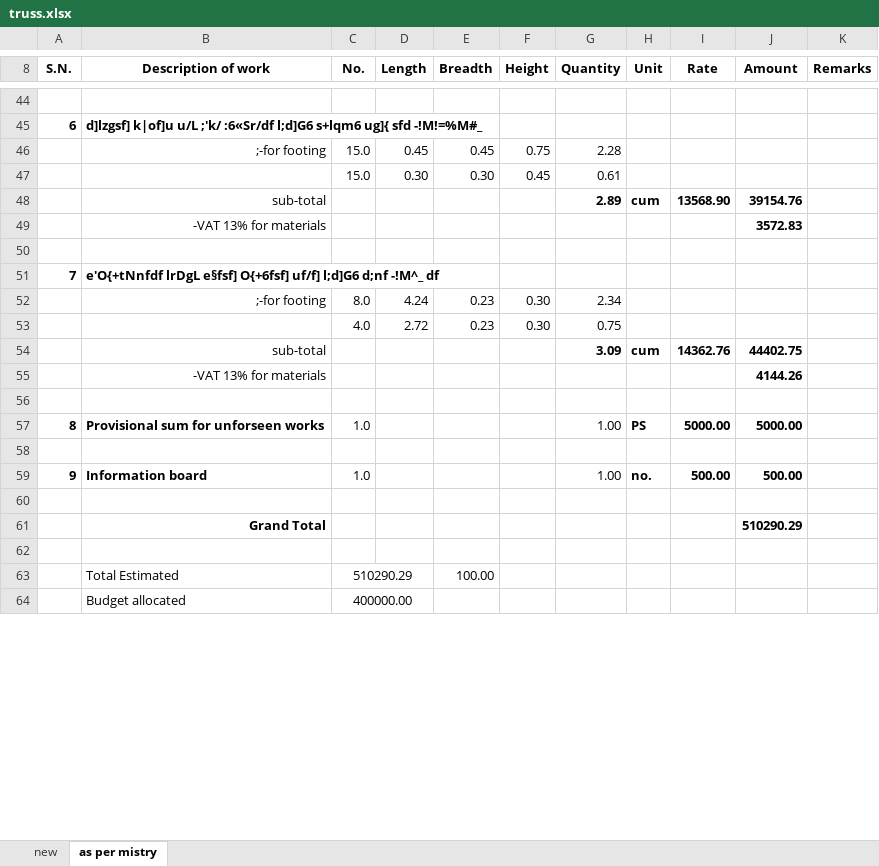
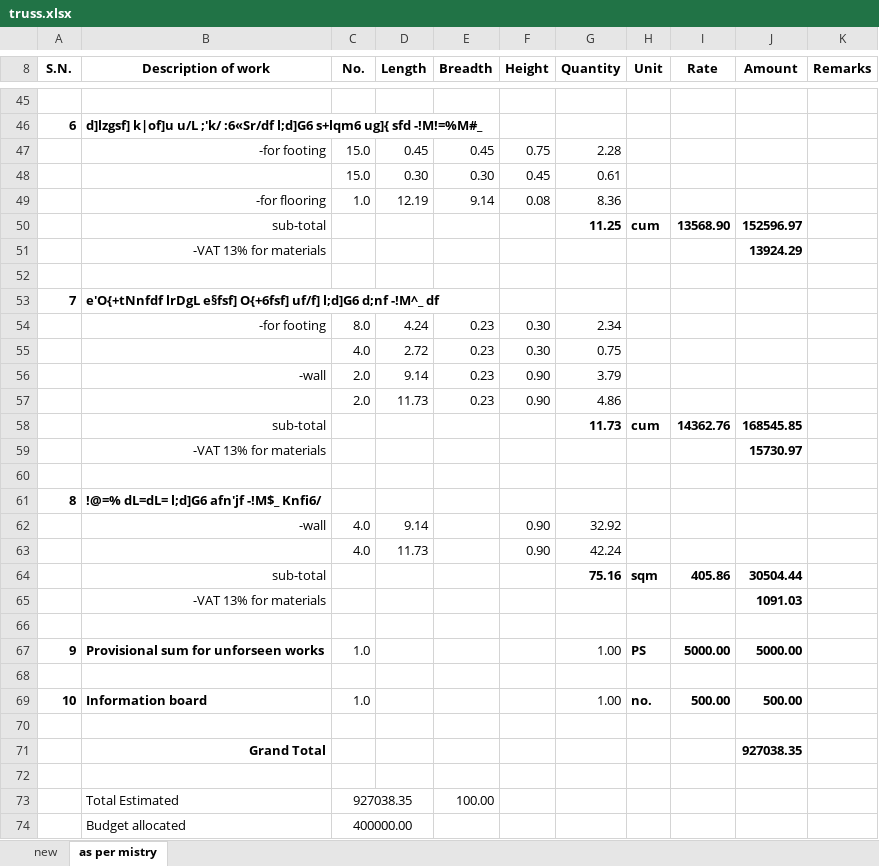
Before and after one commit to suwalcrystal/ofc, an Excel workbook: ofc/estimates/kurthali truss/truss.xlsx, sheet as per mistry, drawn as a sheet; only a part is shown, gaps mark what is left out; values as stored, in another font and other column widths than the file's, no borders; addresses are those after the commit; the diff covers the shown part only; the diff names each change by its address in the sheet, - before the commit and + after, or states it on an @@ line.

Commit message:
bindabasini mandir estimate given to shyam and kalimasta mandir estimate of temple shape to milan sir

```diff
--- a/ofc/estimates/kurthali truss/truss.xlsx (sheet as per mistry)
+++ b/ofc/estimates/kurthali truss/truss.xlsx (sheet as per mistry)
-B47 (Description of work): ;-for footing
+B47 (Description of work): -for footing
+row 49:  | -for flooring | 1.0 | 12.19 | 9.14 | 0.08 | 8.36
-G50 (Quantity): 2.89
+G50 (Quantity): 11.25
-J50 (Amount): 39154.76
+J50 (Amount): 152596.97
-J51 (Amount): 3572.83
+J51 (Amount): 13924.29
-B54 (Description of work): ;-for footing
+B54 (Description of work): -for footing
+row 56:  | -wall | 2.0 | 9.14 | 0.23 | 0.90 | 3.79
+row 57:  |  | 2.0 | 11.73 | 0.23 | 0.90 | 4.86
-G58 (Quantity): 3.09
+G58 (Quantity): 11.73
-J58 (Amount): 44402.75
+J58 (Amount): 168545.85
-J59 (Amount): 4144.26
+J59 (Amount): 15730.97
+row 60: (empty)
+row 61: 8 | !@=% dL=dL= l;d]G6 afn'jf -!M$_ Knfi6/
+row 62:  | -wall | 4.0 | 9.14 |  | 0.90 | 32.92
+row 63:  |  | 4.0 | 11.73 |  | 0.90 | 42.24
+row 64:  | sub-total |  |  |  |  | 75.16 | sqm | 405.86 | 30504.44
+row 65:  | -VAT 13% for materials |  |  |  |  |  |  |  | 1091.03
@@ column A (S.N.) renumbered between rows 67 and 69 @@
-J71 (Amount): 510290.29
+J71 (Amount): 927038.35
-C73 (No.): 510290.29
+C73 (No.): 927038.35
```
Also changed, not shown: 1 added row and 6 edited cells elsewhere in this sheet, formulas that keep their value, ofc/estimates/Finalized valuations/kalimasta mandir/milan sir.xlsx, ofc/estimates/khulaltaar dhikurepaati/khulaltaar dhikurepaati .xlsx, 9 other files.
